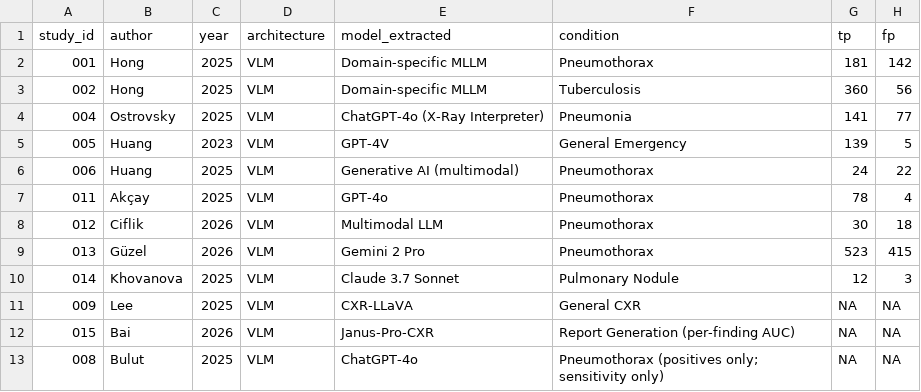
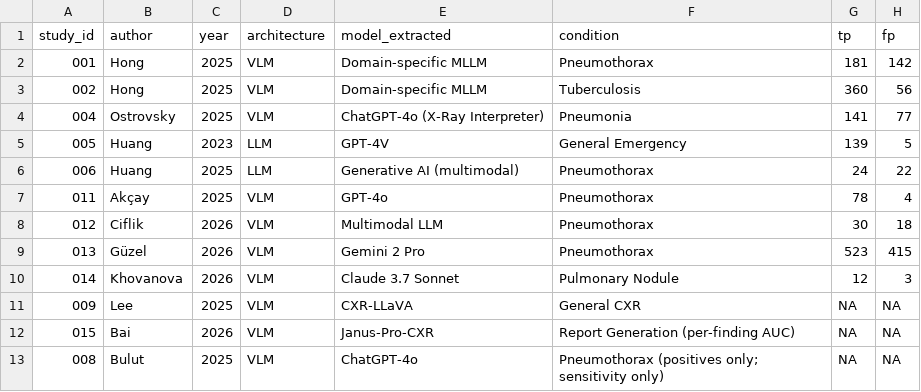
Before and after one commit to Borghi2000/metaanalysis, a CSV file: data/raw/studies_2x2_raw.csv, drawn as a sheet; only a part is shown; the diff names each change by its address in the sheet, - before the commit and + after, or states it on an @@ line.

```diff
--- a/data/raw/studies_2x2_raw.csv
+++ b/data/raw/studies_2x2_raw.csv
-D5:D6 (architecture): VLM
+D5:D6 (architecture): LLM
-C10 (year): 2025
+C10 (year): 2026
```
Also changed, not shown: data/master_audit.csv, data/raw/audit_database.csv, 23 other files.
